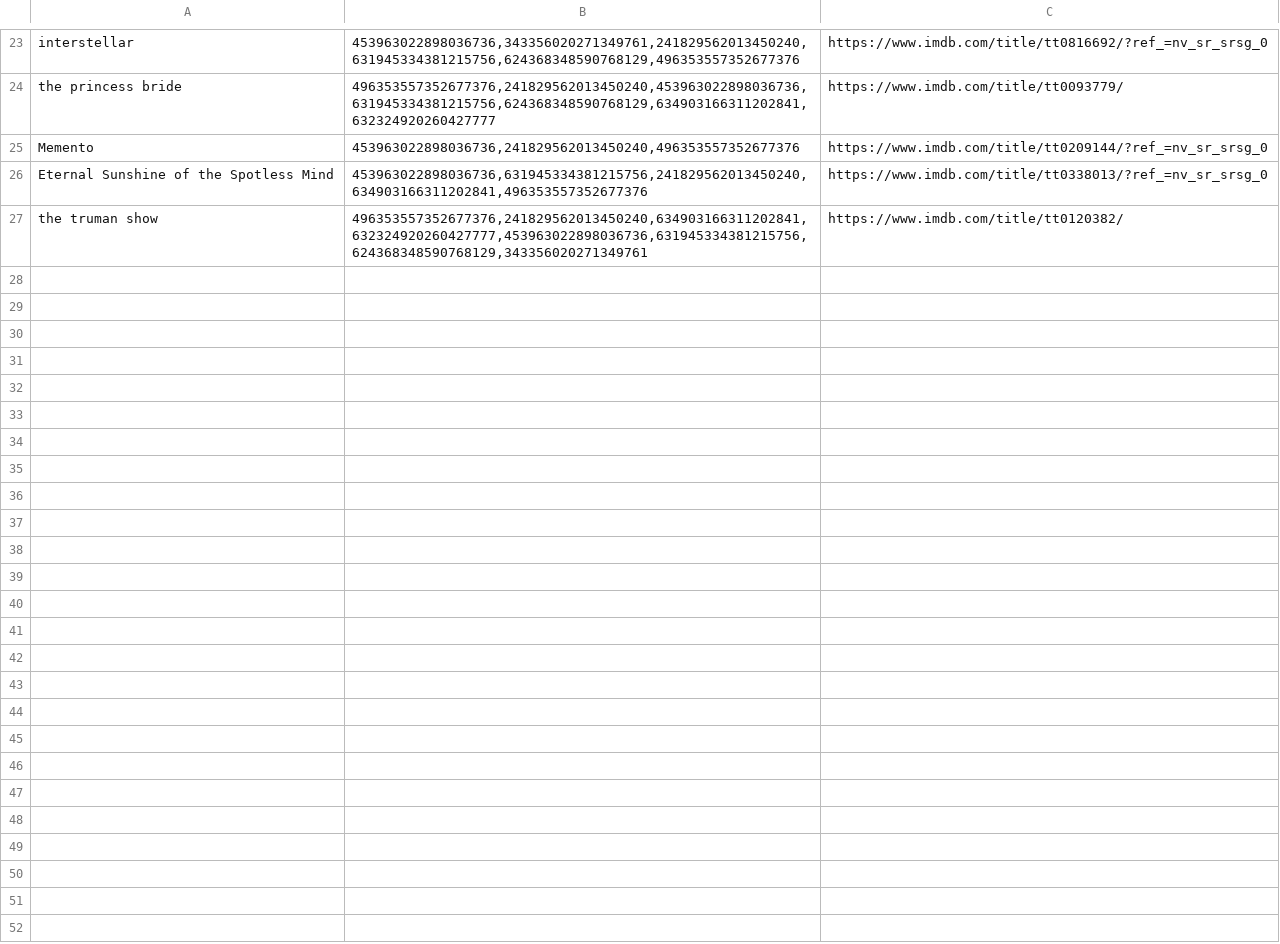
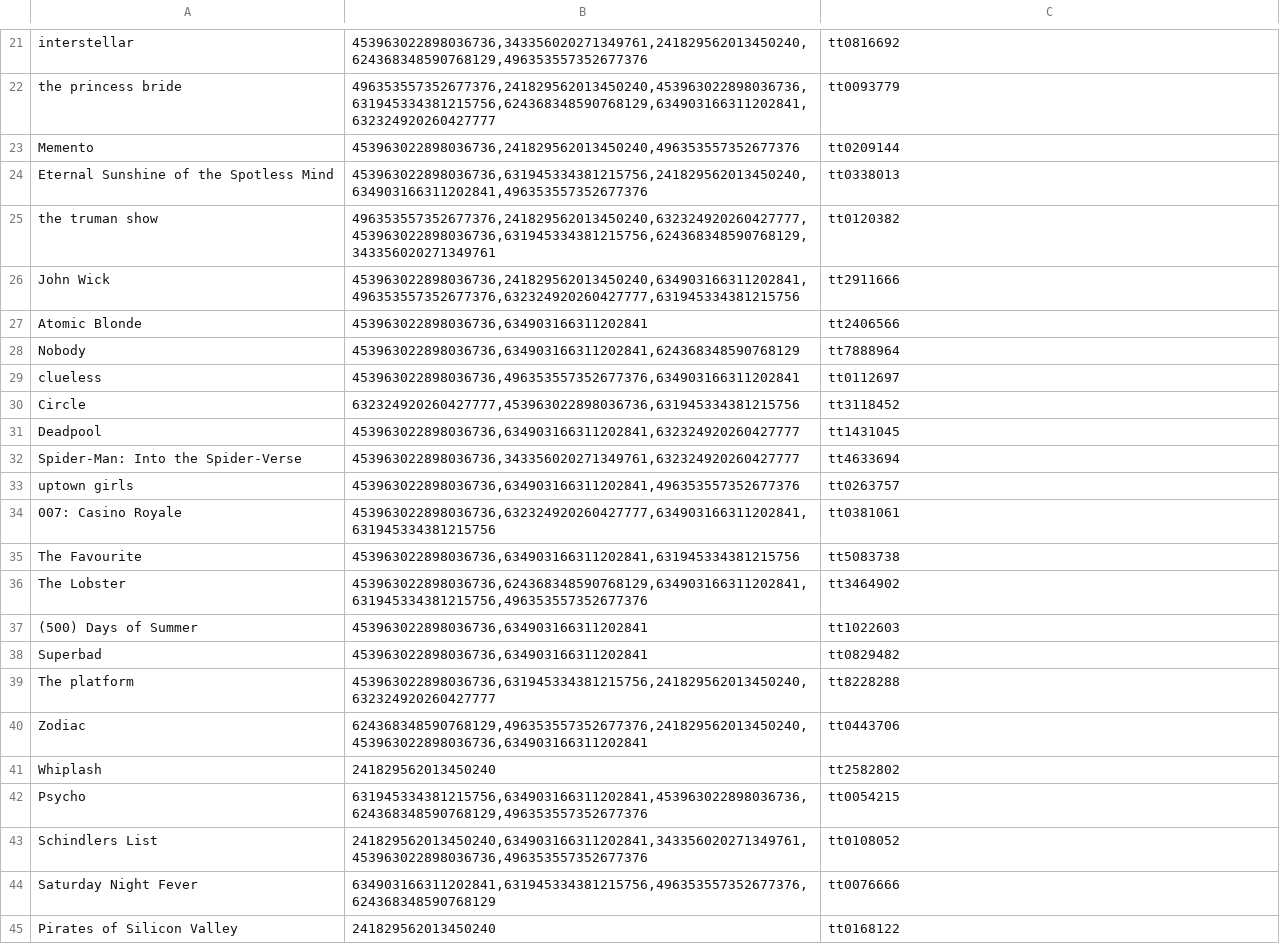
Before and after one commit to Mariii-23/caracol_tobias, a CSV file: files/movies/825487739930542080.csv, drawn as a sheet; only a part is shown, gaps mark what is left out; addresses are those after the commit; the diff covers the shown part only; the diff names each change by its address in the sheet, - before the commit and + after, or states it on an @@ line.

```diff
--- a/files/movies/825487739930542080.csv
+++ b/files/movies/825487739930542080.csv
-B21: 453963022898036736,343356020271349761,241829562013450240,631945334381215756,624368348590768129,496353557352677376
+B21: 453963022898036736,343356020271349761,241829562013450240,624368348590768129,496353557352677376
-C21: https://www.imdb.com/title/tt0816692/?ref_=nv_sr_srsg_0
+C21: tt0816692
-C22: https://www.imdb.com/title/tt0093779/
+C22: tt0093779
-C23: https://www.imdb.com/title/tt0209144/?ref_=nv_sr_srsg_0
+C23: tt0209144
-C24: https://www.imdb.com/title/tt0338013/?ref_=nv_sr_srsg_0
+C24: tt0338013
-B25: 496353557352677376,241829562013450240,634903166311202841,632324920260427777,453963022898036736,631945334381215756,624368348590768129,343356020271349761
+B25: 496353557352677376,241829562013450240,632324920260427777,453963022898036736,631945334381215756,624368348590768129,343356020271349761
-C25: https://www.imdb.com/title/tt0120382/
+C25: tt0120382
+row 26: John Wick | 453963022898036736,241829562013450240,634903166311202841,496353557352677376,632324920260427777,631945334381215756 | tt2911666
+row 27: Atomic Blonde | 453963022898036736,634903166311202841 | tt2406566
+row 28: Nobody | 453963022898036736,634903166311202841,624368348590768129 | tt7888964
+row 29: clueless | 453963022898036736,496353557352677376,634903166311202841 | tt0112697
+row 30: Circle | 632324920260427777,453963022898036736,631945334381215756 | tt3118452
+row 31: Deadpool | 453963022898036736,634903166311202841,632324920260427777 | tt1431045
+row 32: Spider-Man: Into the Spider-Verse | 453963022898036736,343356020271349761,632324920260427777 | tt4633694
+row 33: uptown girls | 453963022898036736,634903166311202841,496353557352677376 | tt0263757
+row 34: 007: Casino Royale | 453963022898036736,632324920260427777,634903166311202841,631945334381215756 | tt0381061
+row 35: The Favourite | 453963022898036736,634903166311202841,631945334381215756 | tt5083738
+row 36: The Lobster | 453963022898036736,624368348590768129,634903166311202841,631945334381215756,496353557352677376 | tt3464902
+row 37: (500) Days of Summer | 453963022898036736,634903166311202841 | tt1022603
+row 38: Superbad | 453963022898036736,634903166311202841 | tt0829482
+row 39: The platform | 453963022898036736,631945334381215756,241829562013450240,632324920260427777 | tt8228288
+row 40: Zodiac | 624368348590768129,496353557352677376,241829562013450240,453963022898036736,634903166311202841 | tt0443706
+row 41: Whiplash | 241829562013450240 | tt2582802
+row 42: Psycho | 631945334381215756,634903166311202841,453963022898036736,624368348590768129,496353557352677376 | tt0054215
+row 43: Schindlers List | 241829562013450240,634903166311202841,343356020271349761,453963022898036736,496353557352677376 | tt0108052
+row 44: Saturday Night Fever | 634903166311202841,631945334381215756,496353557352677376,624368348590768129 | tt0076666
+row 45: Pirates of Silicon Valley | 241829562013450240 | tt0168122
```
Also changed, not shown: 2 removed rows and 29 edited cells elsewhere in this file.
